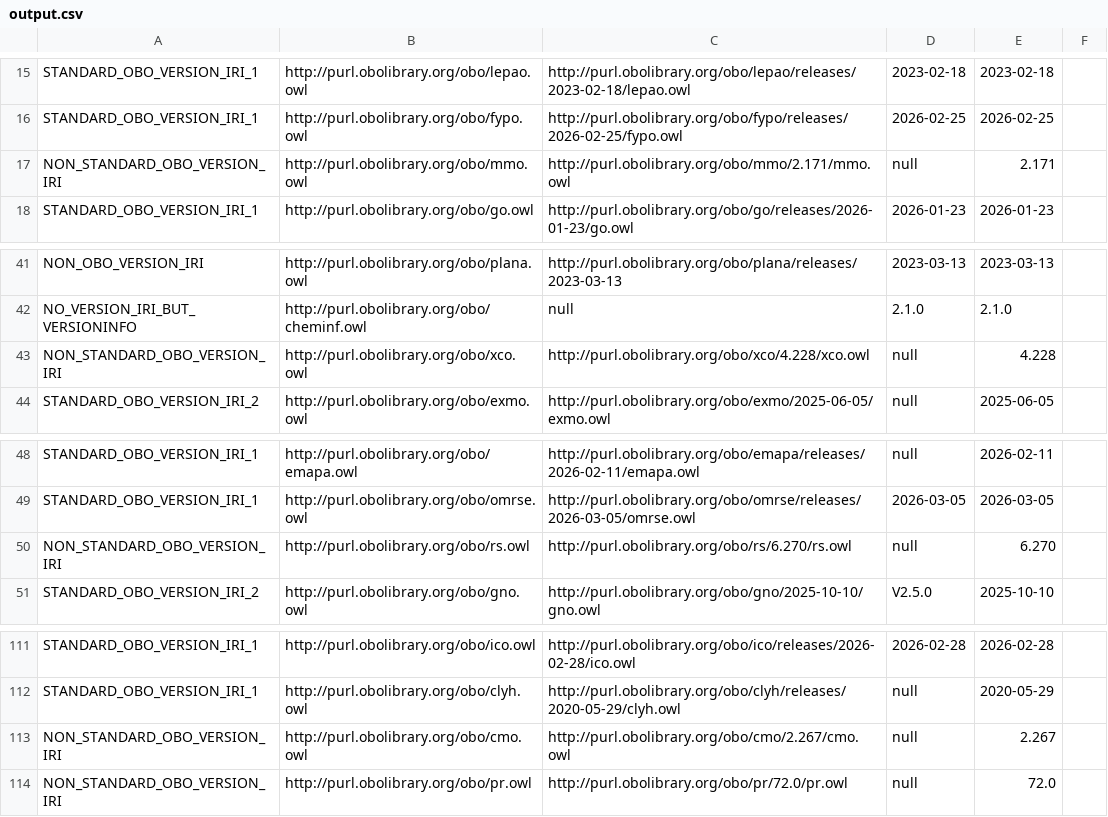
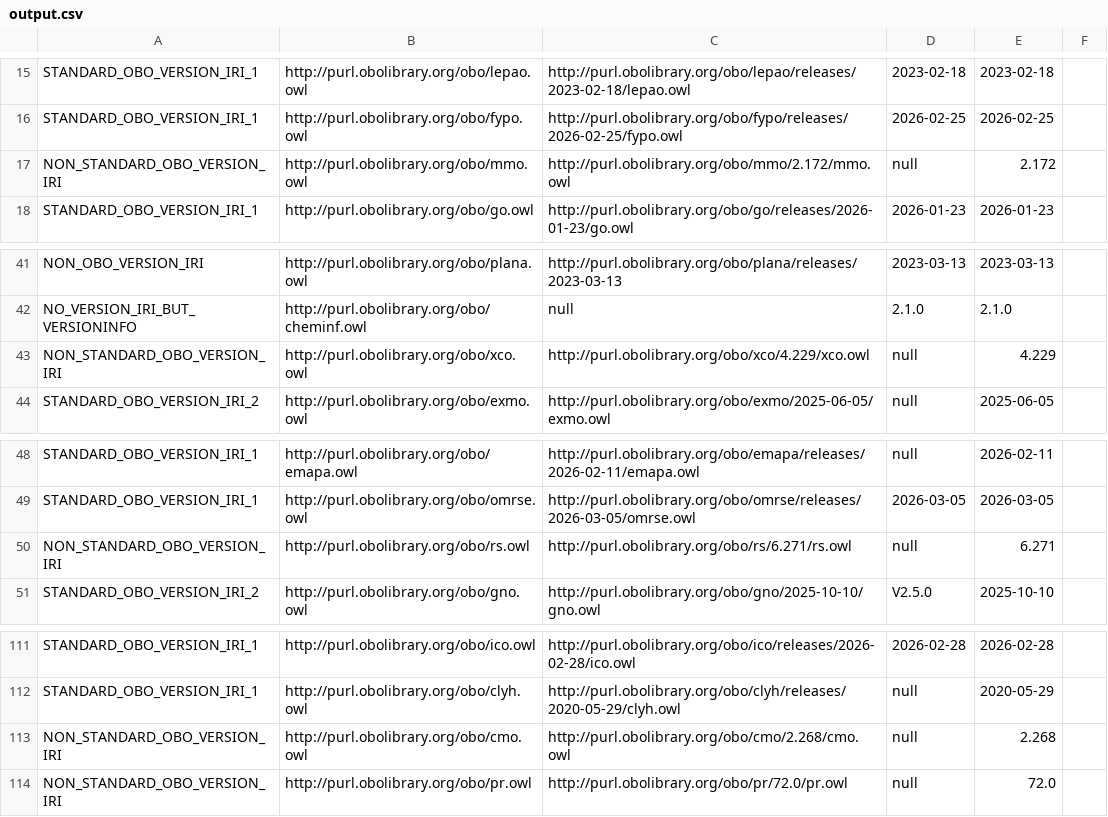
Before and after one commit to psiotwo/ontology-version-extractor, a CSV file: output.csv, drawn as a sheet; only a part is shown, gaps mark what is left out.

```diff
--- a/output.csv
+++ b/output.csv
@@ -16,3 +16,3 @@ STANDARD_OBO_VERSION_IRI_1,http://purl.obolibrary.org/obo/lepao.owl,http://purl.
 STANDARD_OBO_VERSION_IRI_1,http://purl.obolibrary.org/obo/fypo.owl,http://purl.obolibrary.org/obo/fypo/releases/2026-02-25/fypo.owl,2026-02-25,2026-02-25,,
-NON_STANDARD_OBO_VERSION_IRI,http://purl.obolibrary.org/obo/mmo.owl,http://purl.obolibrary.org/obo/mmo/2.171/mmo.owl,null,2.171,,
+NON_STANDARD_OBO_VERSION_IRI,http://purl.obolibrary.org/obo/mmo.owl,http://purl.obolibrary.org/obo/mmo/2.172/mmo.owl,null,2.172,,
 STANDARD_OBO_VERSION_IRI_1,http://purl.obolibrary.org/obo/go.owl,http://purl.obolibrary.org/obo/go/releases/2026-01-23/go.owl,2026-01-23,2026-01-23,,
@@ -42,3 +42,3 @@ NON_OBO_VERSION_IRI,http://purl.obolibrary.org/obo/plana.owl,http://purl.obolibr
 NO_VERSION_IRI_BUT_VERSIONINFO,http://purl.obolibrary.org/obo/cheminf.owl,null,2.1.0,2.1.0,,
-NON_STANDARD_OBO_VERSION_IRI,http://purl.obolibrary.org/obo/xco.owl,http://purl.obolibrary.org/obo/xco/4.228/xco.owl,null,4.228,,
+NON_STANDARD_OBO_VERSION_IRI,http://purl.obolibrary.org/obo/xco.owl,http://purl.obolibrary.org/obo/xco/4.229/xco.owl,null,4.229,,
 STANDARD_OBO_VERSION_IRI_2,http://purl.obolibrary.org/obo/exmo.owl,http://purl.obolibrary.org/obo/exmo/2025-06-05/exmo.owl,null,2025-06-05,,
@@ -49,3 +49,3 @@ STANDARD_OBO_VERSION_IRI_1,http://purl.obolibrary.org/obo/emapa.owl,http://purl.
 STANDARD_OBO_VERSION_IRI_1,http://purl.obolibrary.org/obo/omrse.owl,http://purl.obolibrary.org/obo/omrse/releases/2026-03-05/omrse.owl,2026-03-05,2026-03-05,,
-NON_STANDARD_OBO_VERSION_IRI,http://purl.obolibrary.org/obo/rs.owl,http://purl.obolibrary.org/obo/rs/6.270/rs.owl,null,6.270,,
+NON_STANDARD_OBO_VERSION_IRI,http://purl.obolibrary.org/obo/rs.owl,http://purl.obolibrary.org/obo/rs/6.271/rs.owl,null,6.271,,
 STANDARD_OBO_VERSION_IRI_2,http://purl.obolibrary.org/obo/gno.owl,http://purl.obolibrary.org/obo/gno/2025-10-10/gno.owl,V2.5.0,2025-10-10,,
@@ -112,3 +112,3 @@ STANDARD_OBO_VERSION_IRI_1,http://purl.obolibrary.org/obo/ico.owl,http://purl.ob
 STANDARD_OBO_VERSION_IRI_1,http://purl.obolibrary.org/obo/clyh.owl,http://purl.obolibrary.org/obo/clyh/releases/2020-05-29/clyh.owl,null,2020-05-29,,
-NON_STANDARD_OBO_VERSION_IRI,http://purl.obolibrary.org/obo/cmo.owl,http://purl.obolibrary.org/obo/cmo/2.267/cmo.owl,null,2.267,,
+NON_STANDARD_OBO_VERSION_IRI,http://purl.obolibrary.org/obo/cmo.owl,http://purl.obolibrary.org/obo/cmo/2.268/cmo.owl,null,2.268,,
 NON_STANDARD_OBO_VERSION_IRI,http://purl.obolibrary.org/obo/pr.owl,http://purl.obolibrary.org/obo/pr/72.0/pr.owl,null,72.0,,
```
Also changed, not shown: 2 other files.
